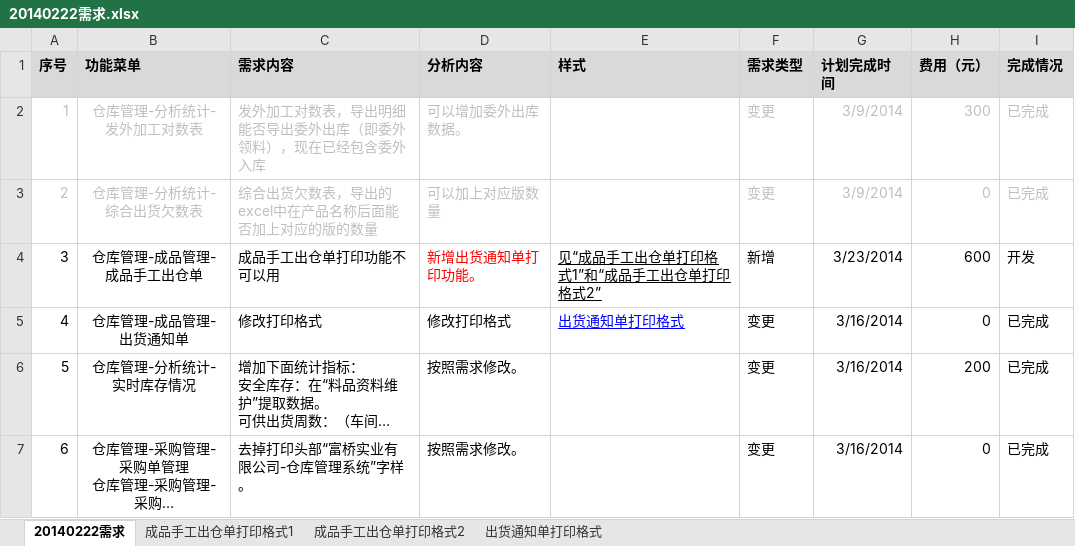
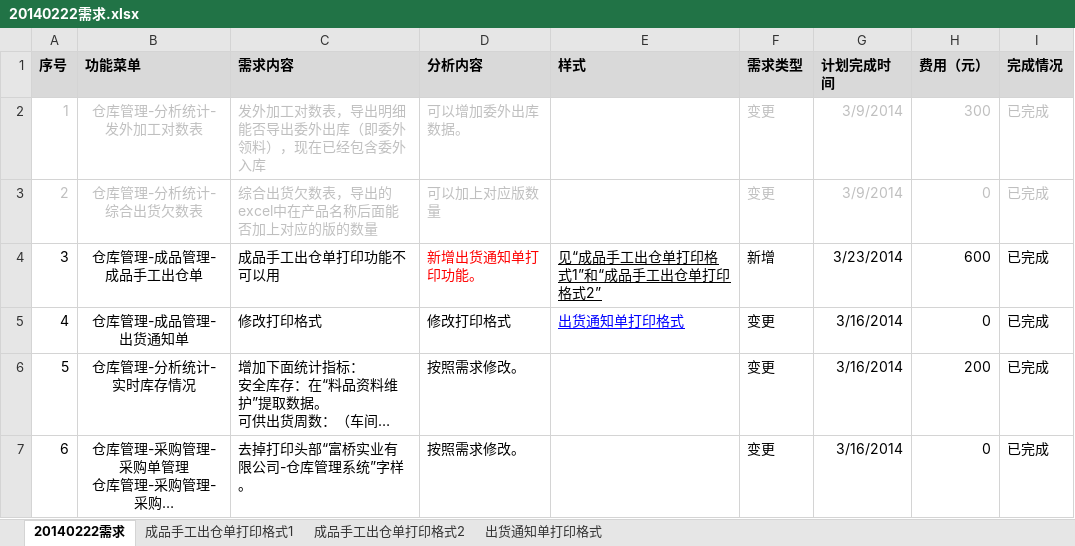
Before and after one commit to ZhangUranus/partner-fq, an Excel workbook: hot-deploy/partner/document/20140222富桥需求/20140222需求.xlsx, sheet 20140222需求, drawn as a sheet; long unchanged cells end in …; values as stored, in another font and other column widths than the file's, no borders; charts and pictures not drawn; the diff names each change by its address in the sheet, - before the commit and + after, or states it on an @@ line.

```diff
--- a/hot-deploy/partner/document/20140222富桥需求/20140222需求.xlsx (sheet 20140222需求)
+++ b/hot-deploy/partner/document/20140222富桥需求/20140222需求.xlsx (sheet 20140222需求)
-I4 (完成情况): 开发
+I4 (完成情况): 已完成
```
Also changed, not shown: 8 other files.
